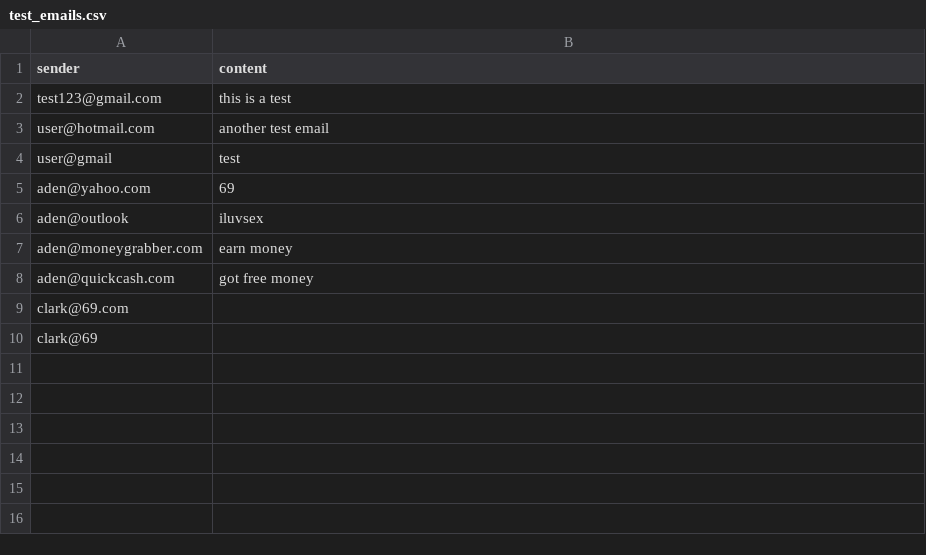
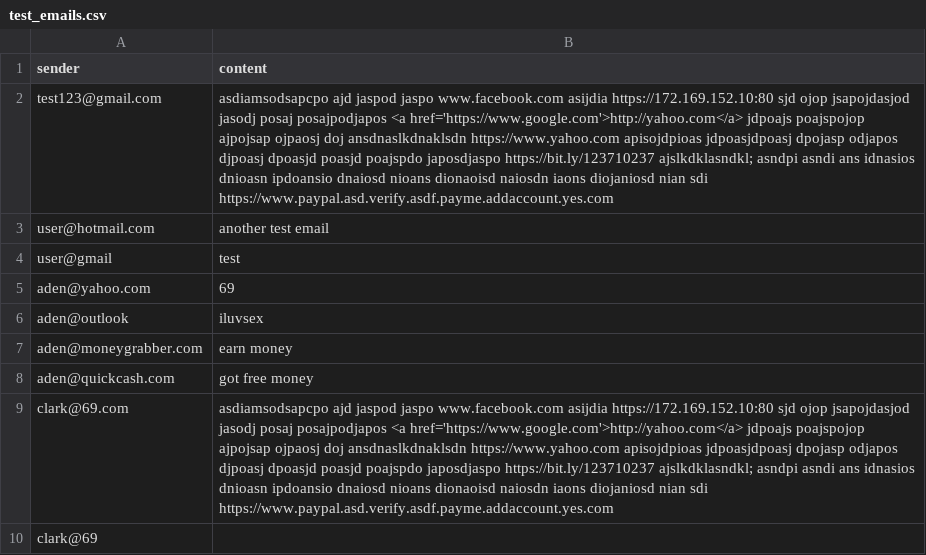
Before and after one commit to theidkfighter/INF-1002-Phishing-Email-Detection, a CSV file: test_emails.csv, drawn as a sheet.

```diff
--- a/test_emails.csv
+++ b/test_emails.csv
@@ -1,3 +1,3 @@
 sender,content
-test123@gmail.com,this is a test
+test123@gmail.com,asdiamsodsapcpo ajd jaspod jaspo www.facebook.com asijdia https://172.169.152.10:80 sjd ojop jsapojdasjod jasodj posaj posajpodjapos <a href='https://www.google.com'>http://yahoo.com</a> jdpoajs poajspojop ajpojsap ojpaosj doj ansdnaslkdnaklsdn https://www.yahoo.com apisojdpioas jdpoasjdpoasj dpojasp odjapos djpoasj dpoasjd poasjd poajspdo japosdjaspo https://bit.ly/123710237 ajslkdklasndkl; asndpi asndi ans idnasios dnioasn ipdoansio dnaiosd nioans dionaoisd naiosdn iaons diojaniosd nian sdi https://www.paypal.asd.verify.asdf.payme.addaccount.yes.com
 user@hotmail.com,another test email
@@ -8,3 +8,3 @@ aden@moneygrabber.com,earn money
 aden@quickcash.com,got free money
-clark@69.com,
+clark@69.com,asdiamsodsapcpo ajd jaspod jaspo www.facebook.com asijdia https://172.169.152.10:80 sjd ojop jsapojdasjod jasodj posaj posajpodjapos <a href='https://www.google.com'>http://yahoo.com</a> jdpoajs poajspojop ajpojsap ojpaosj doj ansdnaslkdnaklsdn https://www.yahoo.com apisojdpioas jdpoasjdpoasj dpojasp odjapos djpoasj dpoasjd poasjd poajspdo japosdjaspo https://bit.ly/123710237 ajslkdklasndkl; asndpi asndi ans idnasios dnioasn ipdoansio dnaiosd nioans dionaoisd naiosdn iaons diojaniosd nian sdi https://www.paypal.asd.verify.asdf.payme.addaccount.yes.com
 clark@69,
```
Also changed, not shown: 3 other files.
